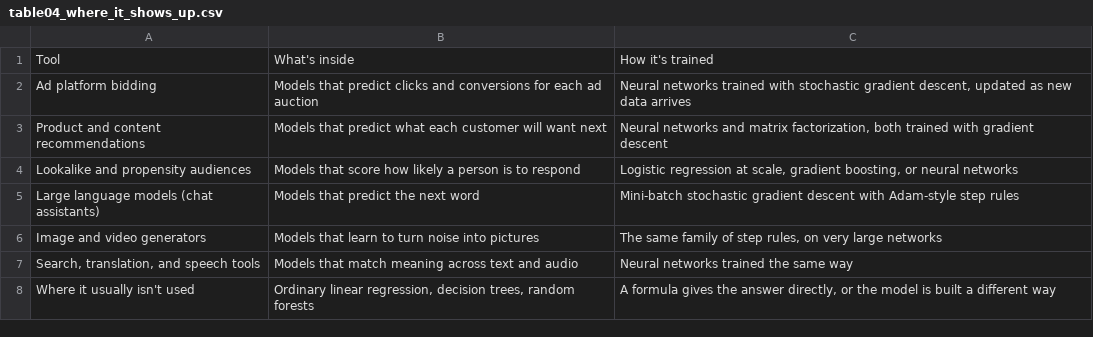
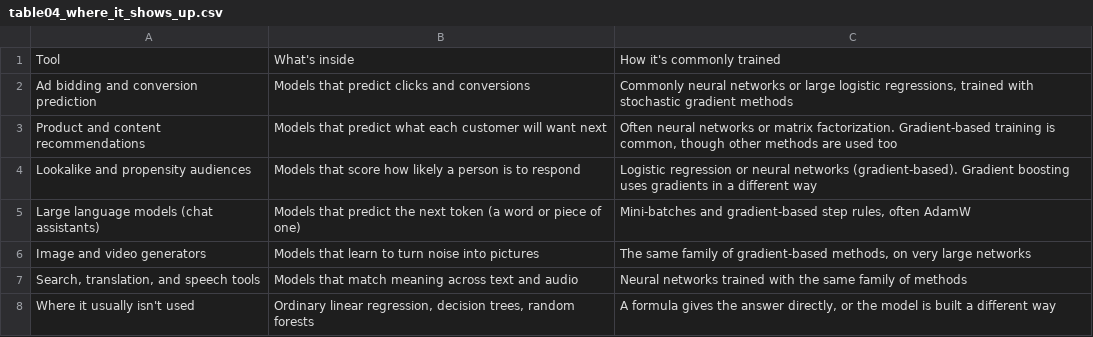
Before and after one commit to joedom99/introduction-to-gradient-descent, a CSV file: tables/table04_where_it_shows_up.csv, drawn as a sheet.

```diff
--- a/tables/table04_where_it_shows_up.csv
+++ b/tables/table04_where_it_shows_up.csv
@@ -1,8 +1,8 @@
-Tool,What's inside,How it's trained
-Ad platform bidding,Models that predict clicks and conversions for each ad auction,"Neural networks trained with stochastic gradient descent, updated as new data arrives"
-Product and content recommendations,Models that predict what each customer will want next,"Neural networks and matrix factorization, both trained with gradient descent"
-Lookalike and propensity audiences,Models that score how likely a person is to respond,"Logistic regression at scale, gradient boosting, or neural networks"
-Large language models (chat assistants),Models that predict the next word,Mini-batch stochastic gradient descent with Adam-style step rules
-Image and video generators,Models that learn to turn noise into pictures,"The same family of step rules, on very large networks"
-"Search, translation, and speech tools",Models that match meaning across text and audio,Neural networks trained the same way
+Tool,What's inside,How it's commonly trained
+Ad bidding and conversion prediction,Models that predict clicks and conversions,"Commonly neural networks or large logistic regressions, trained with stochastic gradient methods"
+Product and content recommendations,Models that predict what each customer will want next,"Often neural networks or matrix factorization. Gradient-based training is common, though other methods are used too"
+Lookalike and propensity audiences,Models that score how likely a person is to respond,Logistic regression or neural networks (gradient-based). Gradient boosting uses gradients in a different way
+Large language models (chat assistants),Models that predict the next token (a word or piece of one),"Mini-batches and gradient-based step rules, often AdamW"
+Image and video generators,Models that learn to turn noise into pictures,"The same family of gradient-based methods, on very large networks"
+"Search, translation, and speech tools",Models that match meaning across text and audio,Neural networks trained with the same family of methods
 Where it usually isn't used,"Ordinary linear regression, decision trees, random forests","A formula gives the answer directly, or the model is built a different way"
```
Also changed, not shown: tables/table01_orienteering_glossary.csv, tables/table05_troubleshooting.csv, 10 other files.
